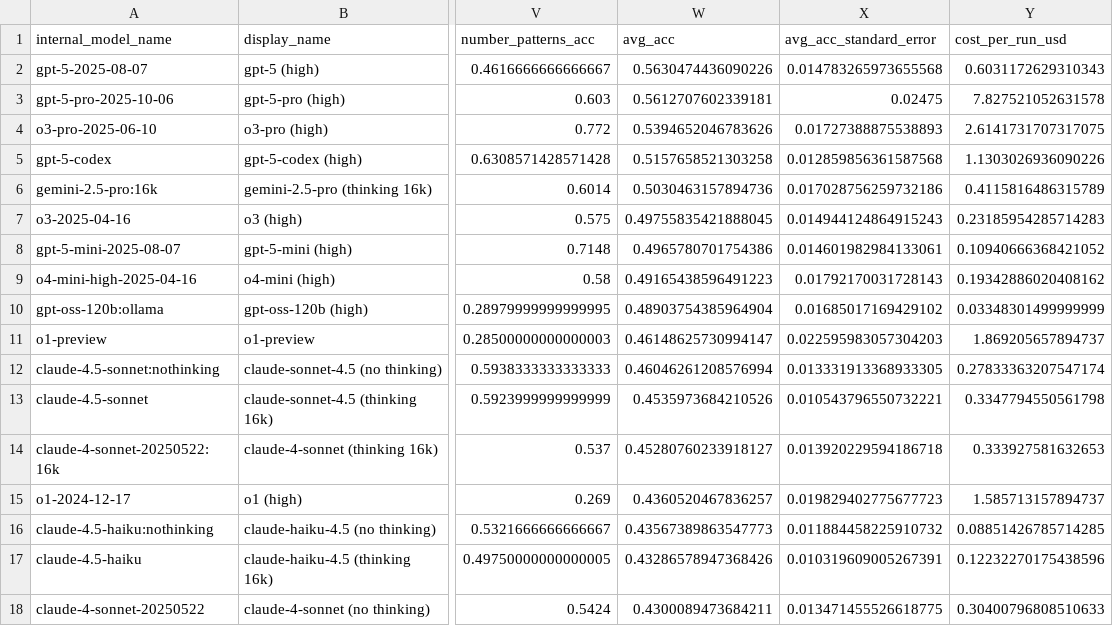
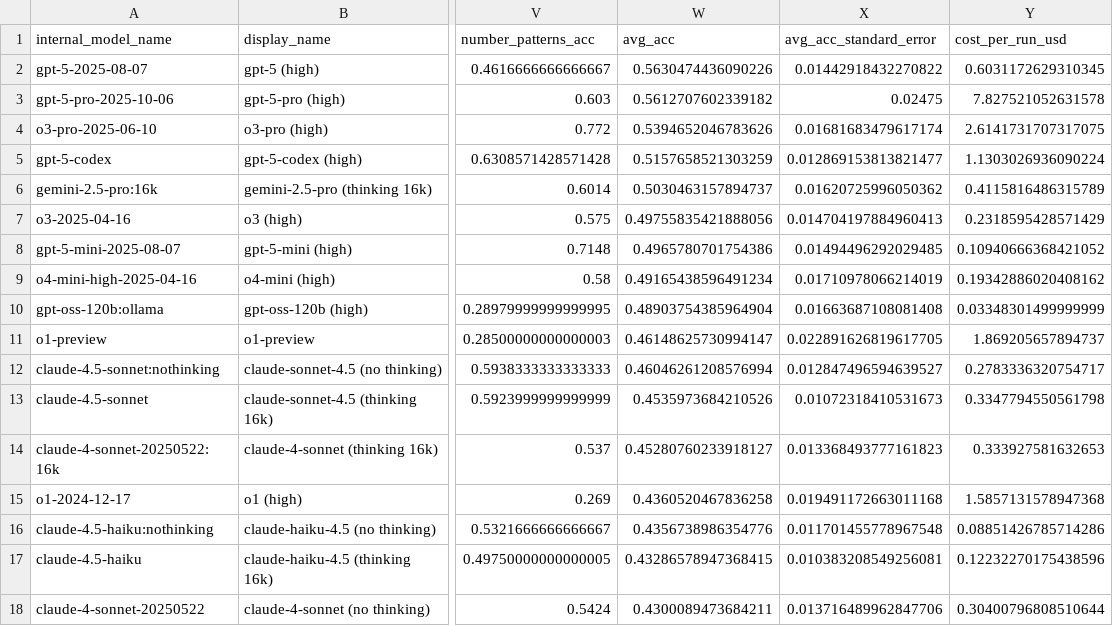
Before and after one commit to htihle/htihle.github.io, a CSV file: data/weirdml_data.csv, drawn as a sheet; only a part is shown, gaps mark what is left out; the diff covers the shown part only; the diff names each change by its address in the sheet, - before the commit and + after, or states it on an @@ line.

```diff
--- a/data/weirdml_data.csv
+++ b/data/weirdml_data.csv
-X2 (avg_acc_standard_error): 0.014783265973655568
+X2 (avg_acc_standard_error): 0.01442918432270822
-Y2 (cost_per_run_usd): 0.6031172629310343
+Y2 (cost_per_run_usd): 0.6031172629310345
-W3 (avg_acc): 0.5612707602339181
+W3 (avg_acc): 0.5612707602339182
-X4 (avg_acc_standard_error): 0.01727388875538893
+X4 (avg_acc_standard_error): 0.01681683479617174
-W5 (avg_acc): 0.5157658521303258
+W5 (avg_acc): 0.5157658521303259
-X5 (avg_acc_standard_error): 0.012859856361587568
+X5 (avg_acc_standard_error): 0.012869153813821477
-Y5 (cost_per_run_usd): 1.1303026936090226
+Y5 (cost_per_run_usd): 1.1303026936090224
-W6 (avg_acc): 0.5030463157894736
+W6 (avg_acc): 0.5030463157894737
-X6 (avg_acc_standard_error): 0.017028756259732186
+X6 (avg_acc_standard_error): 0.01620725996050362
-W7 (avg_acc): 0.49755835421888045
+W7 (avg_acc): 0.49755835421888056
-X7 (avg_acc_standard_error): 0.014944124864915243
+X7 (avg_acc_standard_error): 0.014704197884960413
-Y7 (cost_per_run_usd): 0.23185954285714283
+Y7 (cost_per_run_usd): 0.2318595428571429
-X8 (avg_acc_standard_error): 0.014601982984133061
+X8 (avg_acc_standard_error): 0.01494496292029485
-W9 (avg_acc): 0.49165438596491223
+W9 (avg_acc): 0.49165438596491234
-X9 (avg_acc_standard_error): 0.01792170031728143
+X9 (avg_acc_standard_error): 0.01710978066214019
-X10 (avg_acc_standard_error): 0.01685017169429102
+X10 (avg_acc_standard_error): 0.01663687108081408
-X11 (avg_acc_standard_error): 0.022595983057304203
+X11 (avg_acc_standard_error): 0.022891626819617705
-X12 (avg_acc_standard_error): 0.013331913368933305
+X12 (avg_acc_standard_error): 0.012847496594639527
-Y12 (cost_per_run_usd): 0.27833363207547174
+Y12 (cost_per_run_usd): 0.2783336320754717
-X13 (avg_acc_standard_error): 0.010543796550732221
+X13 (avg_acc_standard_error): 0.01072318410531673
-X14 (avg_acc_standard_error): 0.013920229594186718
+X14 (avg_acc_standard_error): 0.013368493777161823
-W15 (avg_acc): 0.4360520467836257
+W15 (avg_acc): 0.4360520467836258
-X15 (avg_acc_standard_error): 0.019829402775677723
+X15 (avg_acc_standard_error): 0.019491172663011168
-Y15 (cost_per_run_usd): 1.585713157894737
+Y15 (cost_per_run_usd): 1.5857131578947368
-W16 (avg_acc): 0.43567389863547773
+W16 (avg_acc): 0.4356738986354776
-X16 (avg_acc_standard_error): 0.011884458225910732
+X16 (avg_acc_standard_error): 0.011701455778967548
-Y16 (cost_per_run_usd): 0.08851426785714285
+Y16 (cost_per_run_usd): 0.08851426785714286
-W17 (avg_acc): 0.43286578947368426
+W17 (avg_acc): 0.43286578947368415
-X17 (avg_acc_standard_error): 0.010319609005267391
+X17 (avg_acc_standard_error): 0.010383208549256081
-X18 (avg_acc_standard_error): 0.013471455526618775
+X18 (avg_acc_standard_error): 0.013716489962847706
-Y18 (cost_per_run_usd): 0.30400796808510633
+Y18 (cost_per_run_usd): 0.30400796808510644
```
Also changed, not shown: 1 added row and 128 edited cells elsewhere in this file, 2 other files.
